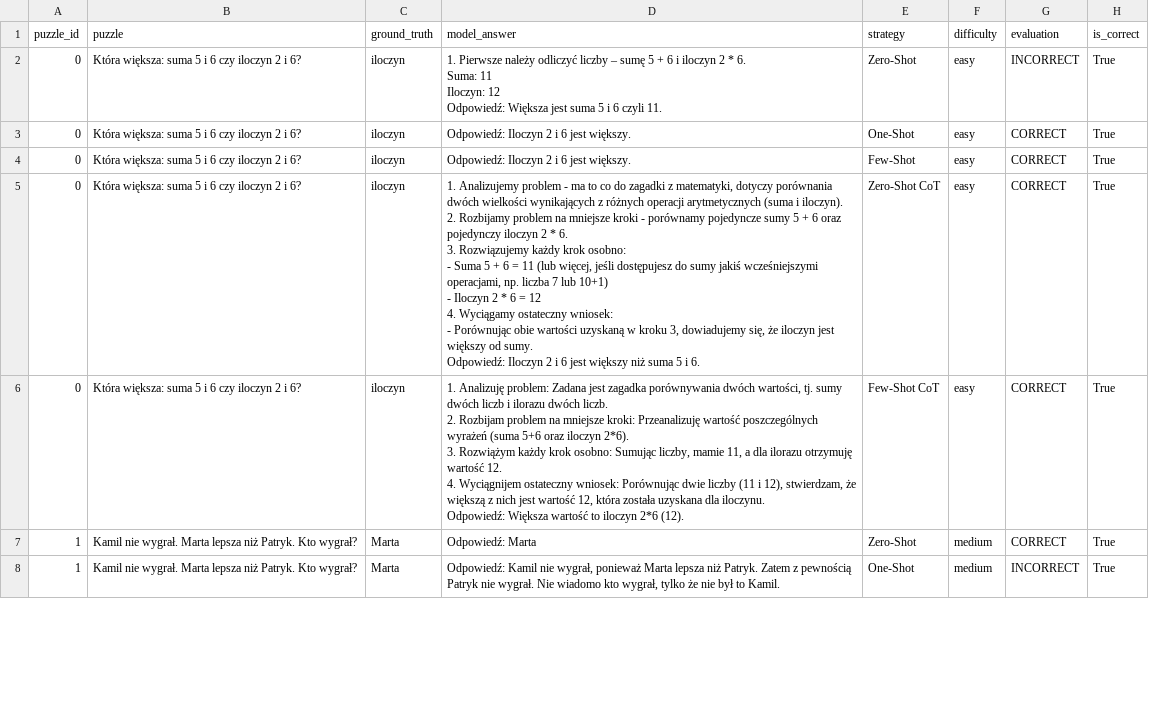
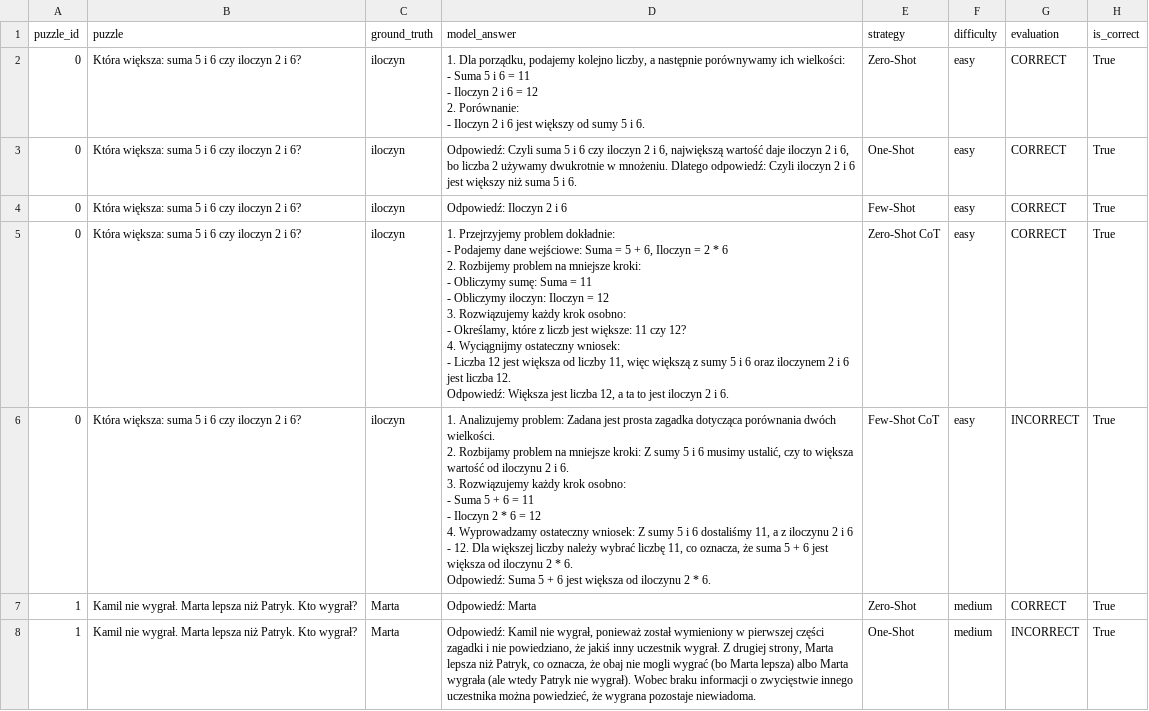
Before and after one commit to LLM-based-puzzle-solver/Cuda-project, a CSV file: evaluated_answers.csv, drawn as a sheet; only a part is shown; the diff covers the shown part only.

```diff
--- a/evaluated_answers.csv
+++ b/evaluated_answers.csv
@@ -1,31 +1,36 @@
 puzzle_id,puzzle,ground_truth,model_answer,strategy,difficulty,evaluation,is_correct
-0,Która większa: suma 5 i 6 czy iloczyn 2 i 6?,iloczyn,"1. Pierwsze należy odliczyć liczby – sumę 5 + 6 i iloczyn 2 * 6.
-    Suma: 11
-    Iloczyn: 12
-
-Odpowiedź: Większa jest suma 5 i 6 czyli 11.",Zero-Shot,easy,INCORRECT,True
-0,Która większa: suma 5 i 6 czy iloczyn 2 i 6?,iloczyn,Odpowiedź: Iloczyn 2 i 6 jest większy.,One-Shot,easy,CORRECT,True
-0,Która większa: suma 5 i 6 czy iloczyn 2 i 6?,iloczyn,Odpowiedź: Iloczyn 2 i 6 jest większy.,Few-Shot,easy,CORRECT,True
-0,Która większa: suma 5 i 6 czy iloczyn 2 i 6?,iloczyn,"1. Analizujemy problem - ma to co do zagadki z matematyki, dotyczy porównania dwóch wielkości wynikających z różnych operacji arytmetycznych (suma i iloczyn).
-
-2. Rozbijamy problem na mniejsze kroki - porównamy pojedyncze sumy 5 + 6 oraz pojedynczy iloczyn 2 * 6.
-
-3. Rozwiązujemy każdy krok osobno:
-   - Suma 5 + 6 = 11 (lub więcej, jeśli dostępujesz do sumy jakiś wcześniejszymi operacjami, np. liczba 7 lub 10+1)
-   - Iloczyn 2 * 6 = 12
-
-4. Wyciągamy ostateczny wniosek:
-    - Porównując obie wartości uzyskaną w kroku 3, dowiadujemy się, że iloczyn jest większy od sumy.
-
-Odpowiedź: Iloczyn 2 i 6 jest większy niż suma 5 i 6.",Zero-Shot CoT,easy,CORRECT,True
-0,Która większa: suma 5 i 6 czy iloczyn 2 i 6?,iloczyn,"1. Analizuję problem: Zadana jest zagadka porównywania dwóch wartości, tj. sumy dwóch liczb i ilorazu dwóch liczb.
-
-  2. Rozbijam problem na mniejsze kroki: Przeanalizuję wartość poszczególnych wyrażeń (suma 5+6 oraz iloczyn 2*6).
-
-  3. Rozwiążym każdy krok osobno: Sumując liczby, mamie 11, a dla ilorazu otrzymuję wartość 12.
-
-  4. Wyciągnijem ostateczny wniosek: Porównując dwie liczby (11 i 12), stwierdzam, że większą z nich jest wartość 12, która została uzyskana dla iloczynu.
-
-Odpowiedź: Większa wartość to iloczyn 2*6 (12).",Few-Shot CoT,easy,CORRECT,True
+0,Która większa: suma 5 i 6 czy iloczyn 2 i 6?,iloczyn,"1. Dla porządku, podajemy kolejno liczby, a następnie porównywamy ich wielkości:
+    - Suma 5 i 6 = 11
+    - Iloczyn 2 i 6 = 12
+
+2. Porównanie:
+   - Iloczyn 2 i 6 jest większy od sumy 5 i 6.",Zero-Shot,easy,CORRECT,True
+0,Która większa: suma 5 i 6 czy iloczyn 2 i 6?,iloczyn,"Odpowiedź: Czyli suma 5 i 6 czy iloczyn 2 i 6, największą wartość daje iloczyn 2 i 6, bo liczba 2 używamy dwukrotnie w mnożeniu. Dlatego odpowiedź: Czyli iloczyn 2 i 6 jest większy niż suma 5 i 6.",One-Shot,easy,CORRECT,True
+0,Która większa: suma 5 i 6 czy iloczyn 2 i 6?,iloczyn,Odpowiedź: Iloczyn 2 i 6,Few-Shot,easy,CORRECT,True
+0,Która większa: suma 5 i 6 czy iloczyn 2 i 6?,iloczyn,"1. Przejrzyjemy problem dokładnie:
+     - Podajemy dane wejściowe: Suma = 5 + 6, Iloczyn = 2 * 6
+
+  2. Rozbijemy problem na mniejsze kroki:
+     - Obliczymy sumę: Suma = 11
+     - Obliczymy iloczyn: Iloczyn = 12
+
+  3. Rozwiązujemy każdy krok osobno:
+     - Określamy, które z liczb jest większe: 11 czy 12?
+
+  4. Wyciągnijmy ostateczny wniosek:
+     - Liczba 12 jest większa od liczby 11, więc większą z sumy 5 i 6 oraz iloczynem 2 i 6 jest liczba 12.
+
+Odpowiedź: Większa jest liczba 12, a ta to jest iloczyn 2 i 6.",Zero-Shot CoT,easy,CORRECT,True
+0,Która większa: suma 5 i 6 czy iloczyn 2 i 6?,iloczyn,"1. Analizujemy problem: Zadana jest prosta zagadka dotycząca porównania dwóch wielkości.
+
+  2. Rozbijamy problem na mniejsze kroki: Z sumy 5 i 6 musimy ustalić, czy to większa wartość od iloczynu 2 i 6.
+
+  3. Rozwiązujemy każdy krok osobno:
+     - Suma 5 + 6 = 11
+     - Iloczyn 2 * 6 = 12
+
+  4. Wyprowadzamy ostateczny wniosek: Z sumy 5 i 6 dostaliśmy 11, a z iloczynu 2 i 6 - 12. Dla większej liczby należy wybrać liczbę 11, co oznacza, że suma 5 + 6 jest większa od iloczynu 2 * 6.
+
+Odpowiedź: Suma 5 + 6 jest większa od iloczynu 2 * 6.",Few-Shot CoT,easy,INCORRECT,True
 1,Kamil nie wygrał. Marta lepsza niż Patryk. Kto wygrał?,Marta,Odpowiedź: Marta,Zero-Shot,medium,CORRECT,True
-1,Kamil nie wygrał. Marta lepsza niż Patryk. Kto wygrał?,Marta,"Odpowiedź: Kamil nie wygrał, ponieważ Marta lepsza niż Patryk. Zatem z pewnością Patryk nie wygrał. Nie wiadomo kto wygrał, tylko że nie był to Kamil.",One-Shot,medium,INCORRECT,True
+1,Kamil nie wygrał. Marta lepsza niż Patryk. Kto wygrał?,Marta,"Odpowiedź: Kamil nie wygrał, ponieważ został wymieniony w pierwszej części zagadki i nie powiedziano, że jakiś inny uczestnik wygrał. Z drugiej strony, Marta lepsza niż Patryk, co oznacza, że obaj nie mogli wygrać (bo Marta lepsza) albo Marta wygrała (ale wtedy Patryk nie wygrał). Wobec braku informacji o zwycięstwie innego uczestnika można powiedzieć, że wygrana pozostaje niewiadoma.",One-Shot,medium,INCORRECT,True
```
Also changed, not shown: 173 edited cells elsewhere in this file, puzzle_answers.csv, 1 other file.
